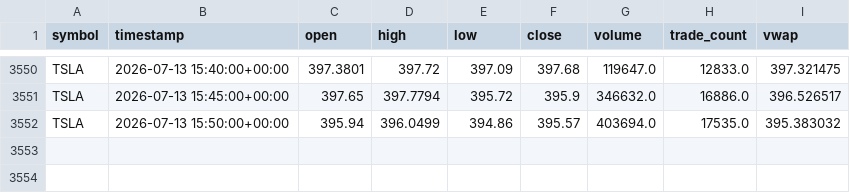
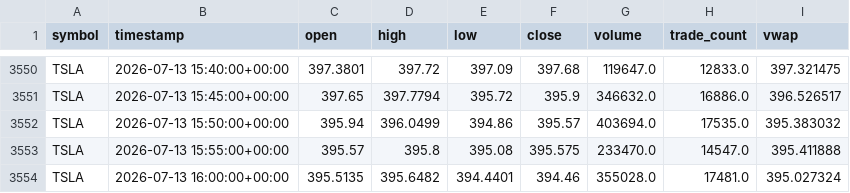
Before and after one commit to reedtrela09/AI-DayTrader, a CSV file: data/raw/TSLA_5min.csv, drawn as a sheet; only a part is shown, gaps mark what is left out; the diff names each change by its address in the sheet, - before the commit and + after, or states it on an @@ line.

```diff
--- a/data/raw/TSLA_5min.csv
+++ b/data/raw/TSLA_5min.csv
+row 3553: TSLA | 2026-07-13 15:55:00+00:00 | 395.57 | 395.8 | 395.08 | 395.575 | 233470.0 | 14547.0 | 395.411888
+row 3554: TSLA | 2026-07-13 16:00:00+00:00 | 395.5135 | 395.6482 | 394.4401 | 394.46 | 355028.0 | 17481.0 | 395.027324
```
Also changed, not shown: data/raw/AAPL_5min.csv, data/raw/AMZN_5min.csv, 18 other files.
